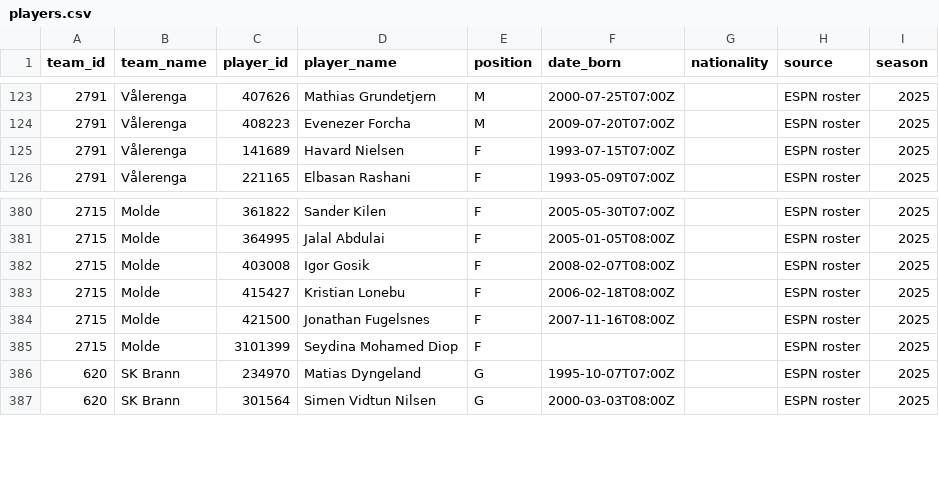
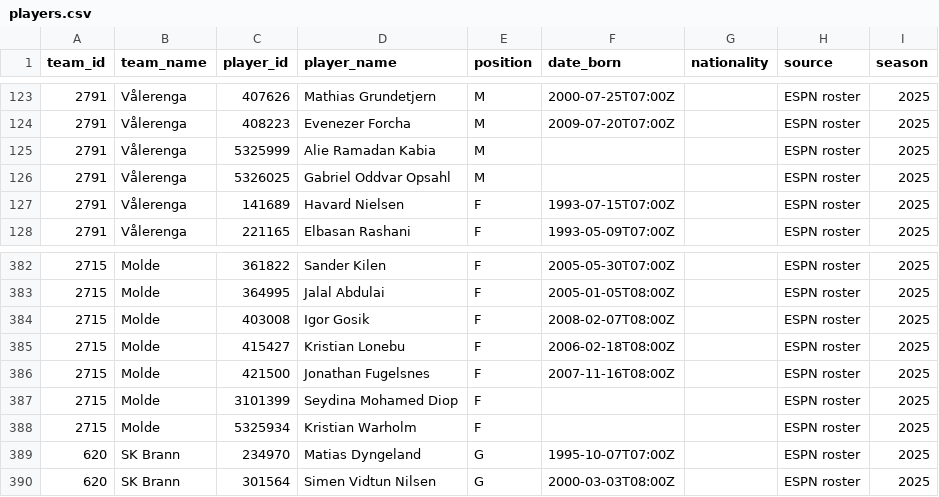
Before and after one commit to chunlong0909-collab/phoenix-v13, a CSV file: data/leagues/eliteserien/players.csv, drawn as a sheet; only a part is shown, gaps mark what is left out; the diff names each change by its address in the sheet, - before the commit and + after, or states it on an @@ line.

```diff
--- a/data/leagues/eliteserien/players.csv
+++ b/data/leagues/eliteserien/players.csv
+row 125: 2791 | Vålerenga | 5325999 | Alie Ramadan Kabia | M |  |  | ESPN roster | 2025
+row 126: 2791 | Vålerenga | 5326025 | Gabriel Oddvar Opsahl | M |  |  | ESPN roster | 2025
+row 388: 2715 | Molde | 5325934 | Kristian Warholm | F |  |  | ESPN roster | 2025
```
Also changed, not shown: data/leagues/austrian-bundesliga/players.csv, data/leagues/championship/players.csv, 50 other files.
